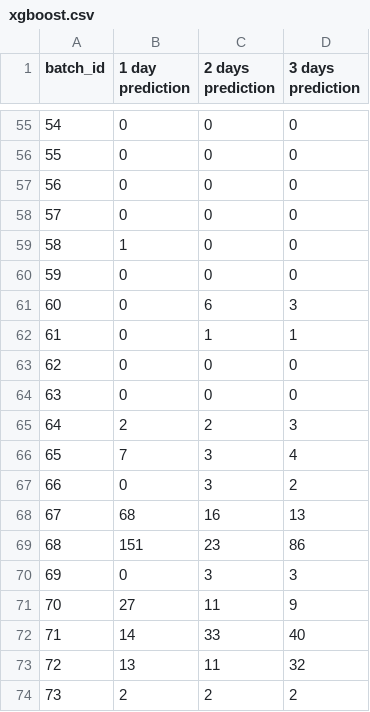
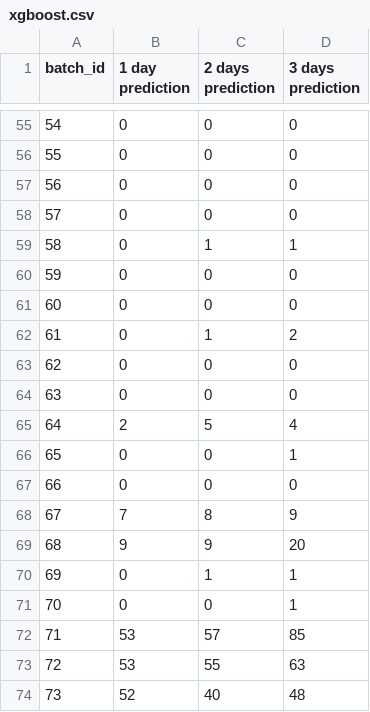
Before and after one commit to Brankonymous/PraviRep_TheGreatHacka, a CSV file: results/xgboost.csv, drawn as a sheet; only a part is shown, gaps mark what is left out; the diff covers the shown part only.

```diff
--- a/results/xgboost.csv
+++ b/results/xgboost.csv
@@ -58,17 +58,17 @@ batch_id,1 day prediction,2 days prediction,3 days prediction
 57,0,0,0
-58,1,0,0
+58,0,1,1
 59,0,0,0
-60,0,6,3
-61,0,1,1
+60,0,0,0
+61,0,1,2
 62,0,0,0
 63,0,0,0
-64,2,2,3
-65,7,3,4
-66,0,3,2
-67,68,16,13
-68,151,23,86
-69,0,3,3
-70,27,11,9
-71,14,33,40
-72,13,11,32
-73,2,2,2
+64,2,5,4
+65,0,0,1
+66,0,0,0
+67,7,8,9
+68,9,9,20
+69,0,1,1
+70,0,0,1
+71,53,57,85
+72,53,55,63
+73,52,40,48
```
Also changed, not shown: 112 edited cells elsewhere in this file, 16 other files.
